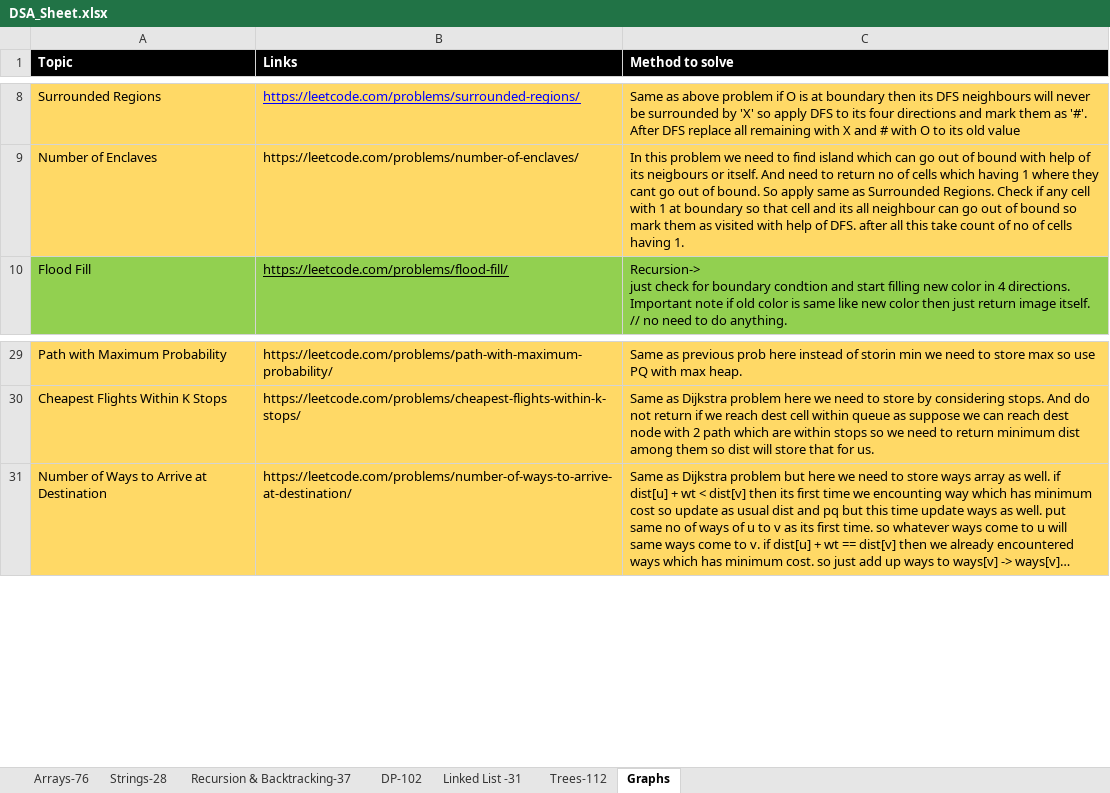
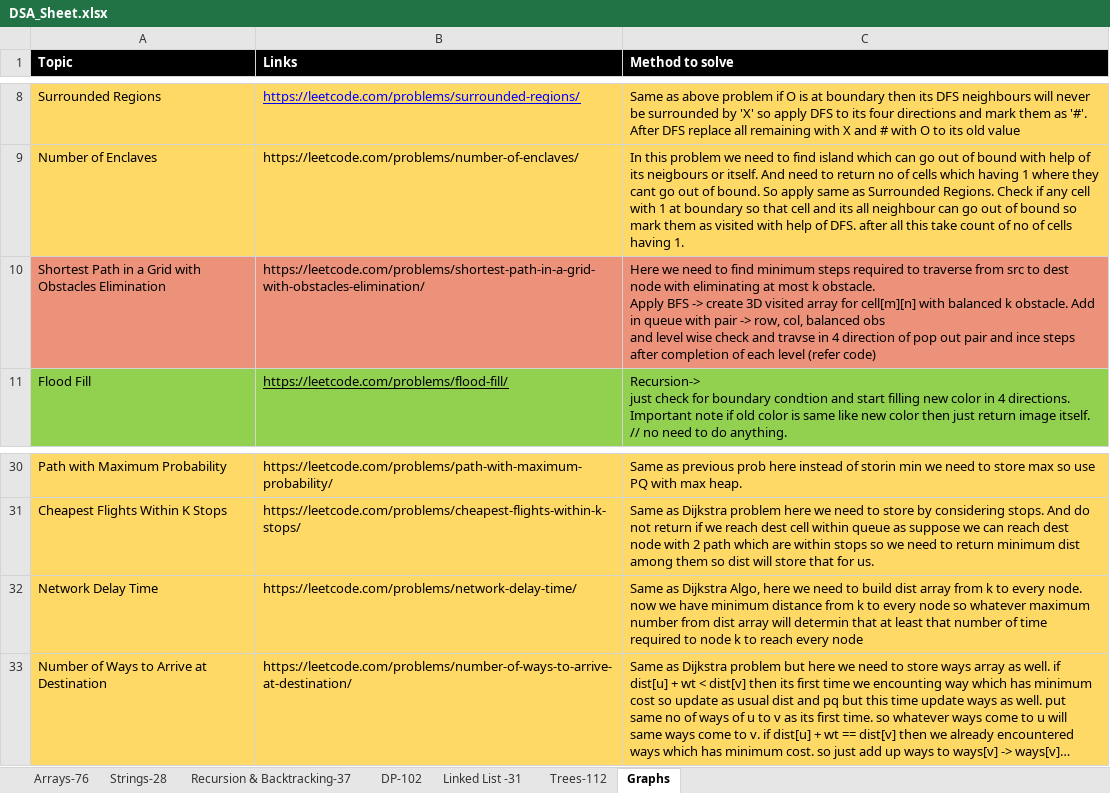
Before and after one commit to omkar1304/DSA-Leetcode, an Excel workbook: DSA_Sheet.xlsx, sheet Graphs, drawn as a sheet; only a part is shown, gaps mark what is left out; long unchanged cells end in …; values as stored, in another font and other column widths than the file's, no borders; ↵ is a line break in a cell; the diff names each change by its address in the sheet, - before the commit and + after, or states it on an @@ line.

```diff
--- a/DSA_Sheet.xlsx (sheet Graphs)
+++ b/DSA_Sheet.xlsx (sheet Graphs)
+row 10: Shortest Path in a Grid with Obstacles Elimination | https://leetcode.com/problems/shortest-path-in-a-grid-with-obstacles-elimination/ | Here we need to find minimum steps required to traverse from src to dest node with eliminating at most k obstacle. ↵ Apply BFS -> create 3D visited array for cell[m][n] with balanced k obstacle. Add in queue with pair -> row, col, balanced obs ↵ and level wise check and travse in 4 direction of pop out pair and ince steps after completion of each level (refer code)
+row 32: Network Delay Time | https://leetcode.com/problems/network-delay-time/ | Same as Dijkstra Algo, here we need to build dist array from k to every node. now we have minimum distance from k to every node so whatever maximum number from dist array will determin that at least that number of time required to node k to reach every node
```
Also changed, not shown: 3 other files.
